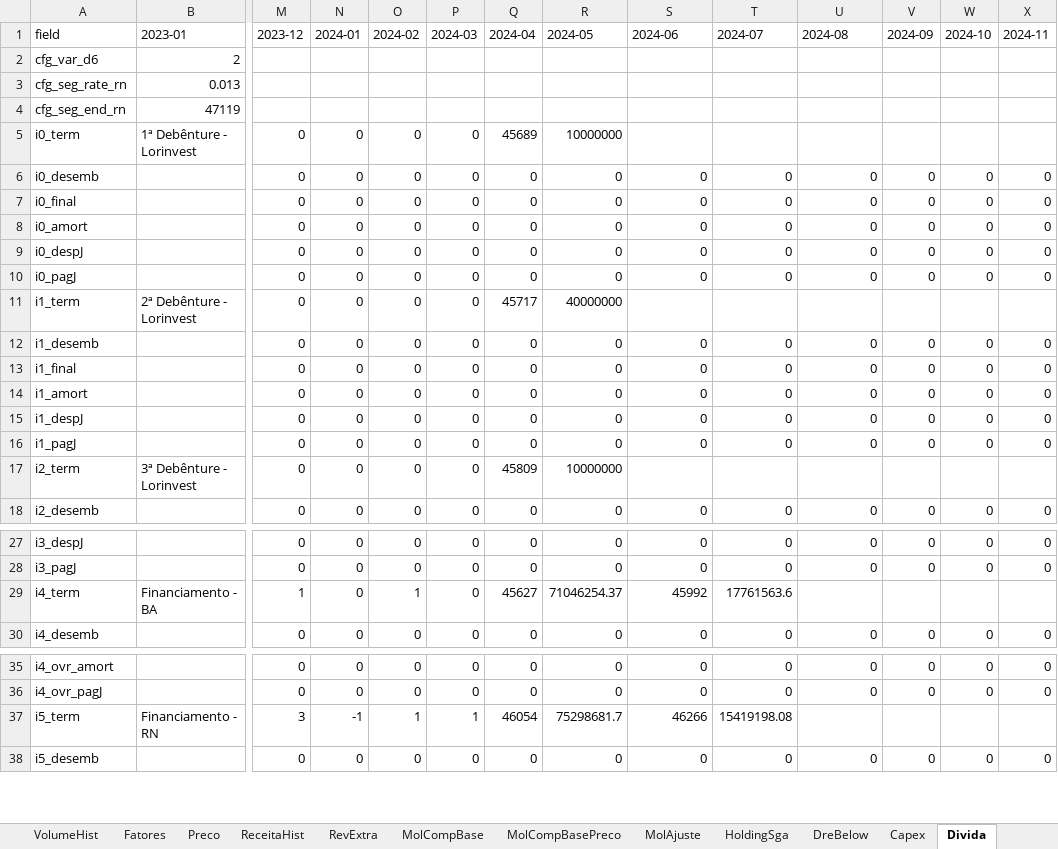
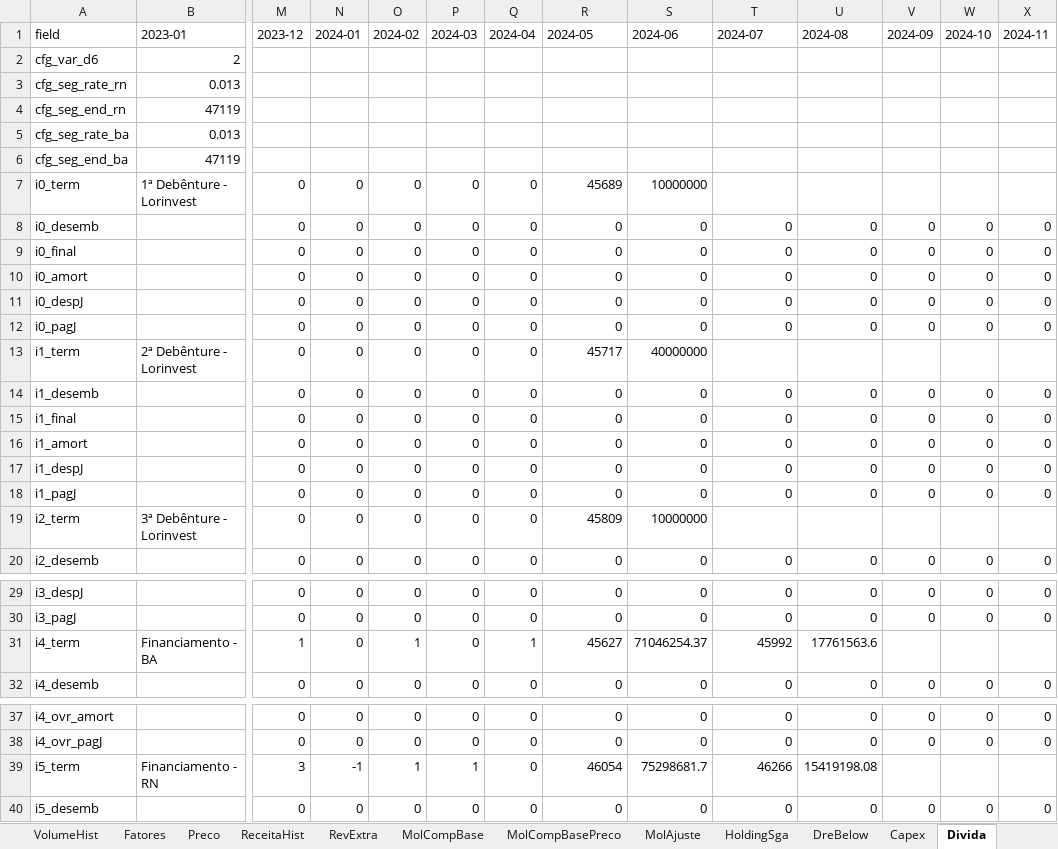
Before and after one commit to muriloluis13/lorinvest-research, an Excel workbook: empresas/gnlink/analises-financeiras/bp/gnlink-bp-historico.xlsx, sheet Divida, drawn as a sheet; only a part is shown, gaps mark what is left out; values as stored, in another font and other column widths than the file's, no borders; addresses are those after the commit; rows hold the shown columns only; the diff covers the shown part only; the diff names each change by its address in the sheet, - before the commit and + after, or states it on an @@ line.

```diff
--- a/empresas/gnlink/analises-financeiras/bp/gnlink-bp-historico.xlsx (sheet Divida)
+++ b/empresas/gnlink/analises-financeiras/bp/gnlink-bp-historico.xlsx (sheet Divida)
+row 5: cfg_seg_rate_ba | 0.013
+row 6: cfg_seg_end_ba | 47119
-Q7 (2024-04): 45689
+Q7 (2024-04): 0
-R7 (2024-05): 10000000
+R7 (2024-05): 45689
-S7 (2024-06): (empty)
+S7 (2024-06): 10000000
-Q13 (2024-04): 45717
+Q13 (2024-04): 0
-R13 (2024-05): 40000000
+R13 (2024-05): 45717
-S13 (2024-06): (empty)
+S13 (2024-06): 40000000
-Q19 (2024-04): 45809
+Q19 (2024-04): 0
-R19 (2024-05): 10000000
+R19 (2024-05): 45809
-S19 (2024-06): (empty)
+S19 (2024-06): 10000000
-Q31 (2024-04): 45627
+Q31 (2024-04): 1
-R31 (2024-05): 71046254.37
+R31 (2024-05): 45627
-S31 (2024-06): 45992
+S31 (2024-06): 71046254.37
-T31 (2024-07): 17761563.6
+T31 (2024-07): 45992
-U31 (2024-08): (empty)
+U31 (2024-08): 17761563.6
-Q39 (2024-04): 46054
+Q39 (2024-04): 0
-R39 (2024-05): 75298681.7
+R39 (2024-05): 46054
-S39 (2024-06): 46266
+S39 (2024-06): 75298681.7
-T39 (2024-07): 15419198.08
+T39 (2024-07): 46266
-U39 (2024-08): (empty)
+U39 (2024-08): 15419198.08
```
Also changed, not shown: 44 edited cells elsewhere in this sheet, sheet Balanco, 3 other files.
